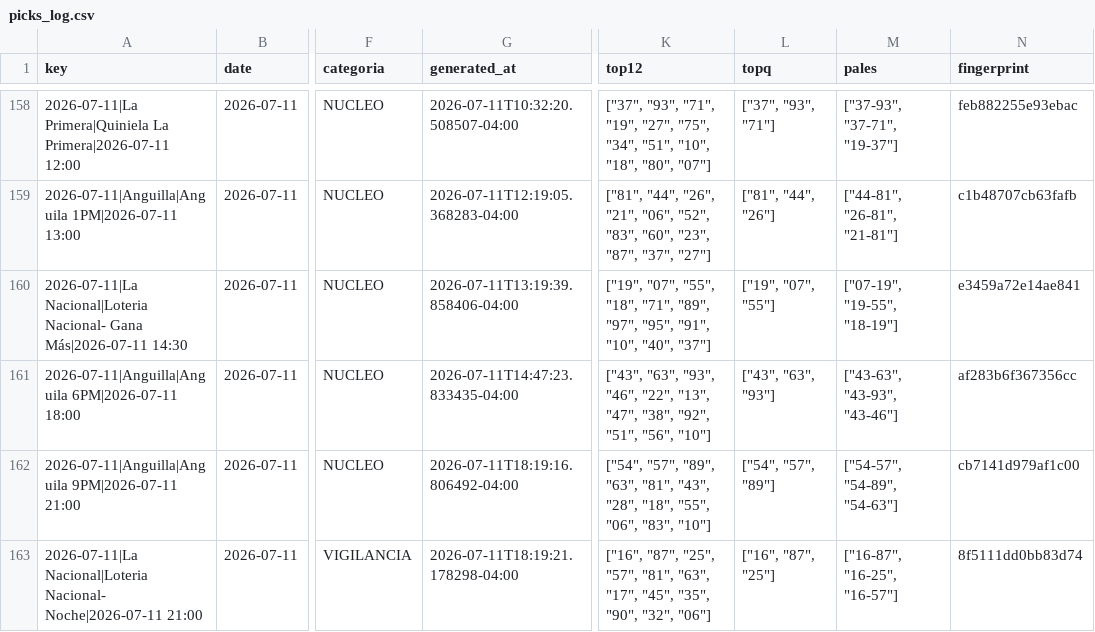
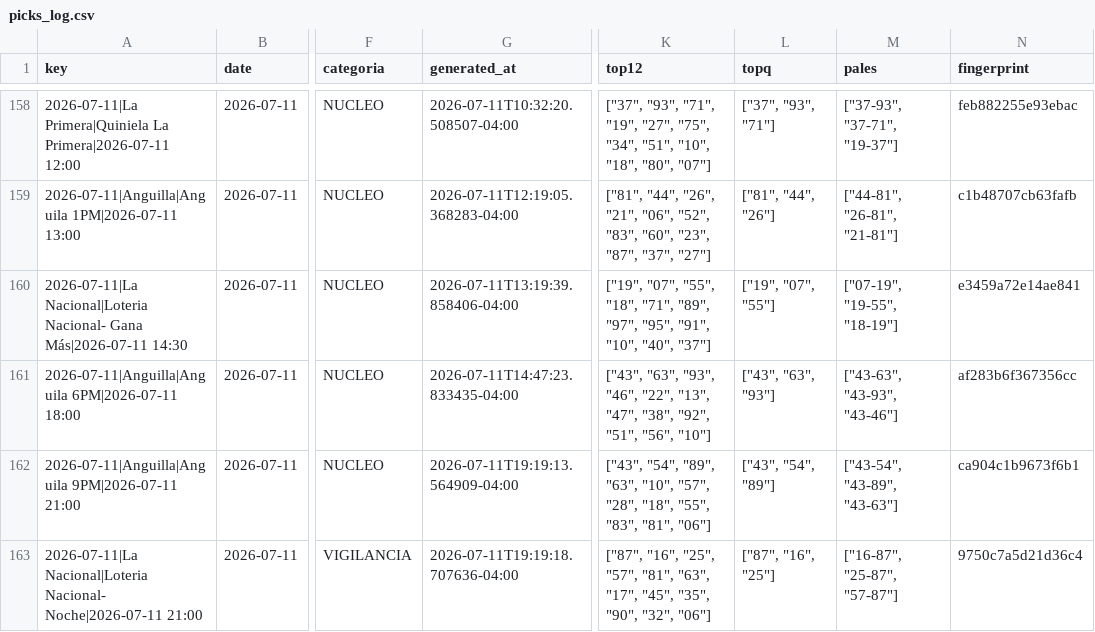
Before and after one commit to carbosota1/CLAUDE-APEX6, a CSV file: data/picks_log.csv, drawn as a sheet; only a part is shown, gaps mark what is left out; the diff names each change by its address in the sheet, - before the commit and + after, or states it on an @@ line.

```diff
--- a/data/picks_log.csv
+++ b/data/picks_log.csv
-G162 (generated_at): 2026-07-11T18:19:16.806492-04:00
+G162 (generated_at): 2026-07-11T19:19:13.564909-04:00
-K162 (top12): ["54", "57", "89", "63", "81", "43", "28", "18", "55", "06", "83", "10"]
+K162 (top12): ["43", "54", "89", "63", "10", "57", "28", "18", "55", "83", "81", "06"]
-L162 (topq): ["54", "57", "89"]
+L162 (topq): ["43", "54", "89"]
-M162 (pales): ["54-57", "54-89", "54-63"]
+M162 (pales): ["43-54", "43-89", "43-63"]
-N162 (fingerprint): cb7141d979af1c00
+N162 (fingerprint): ca904c1b9673f6b1
-G163 (generated_at): 2026-07-11T18:19:21.178298-04:00
+G163 (generated_at): 2026-07-11T19:19:18.707636-04:00
-K163 (top12): ["16", "87", "25", "57",…
+K163 (top12): ["87", "16", "25", "57",…
-L163 (topq): ["16", "87", "25"]
+L163 (topq): ["87", "16", "25"]
-M163 (pales): ["16-87", "16-25", "16-57"]
+M163 (pales): ["16-87", "25-87", "57-87"]
-N163 (fingerprint): 8f5111dd0bb83d74
+N163 (fingerprint): 9750c7a5d21d36c4
```
Also changed, not shown: 3 other files.
